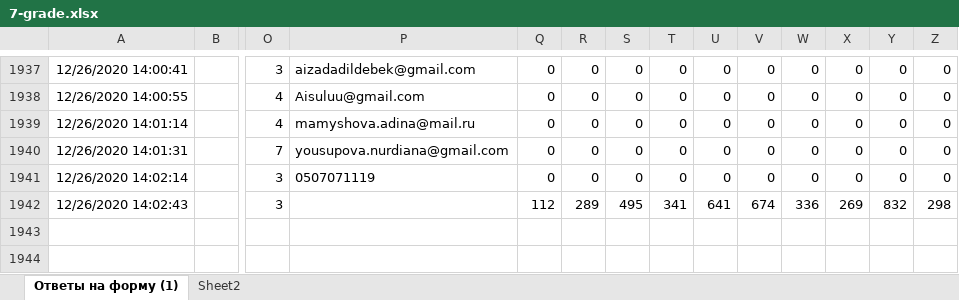
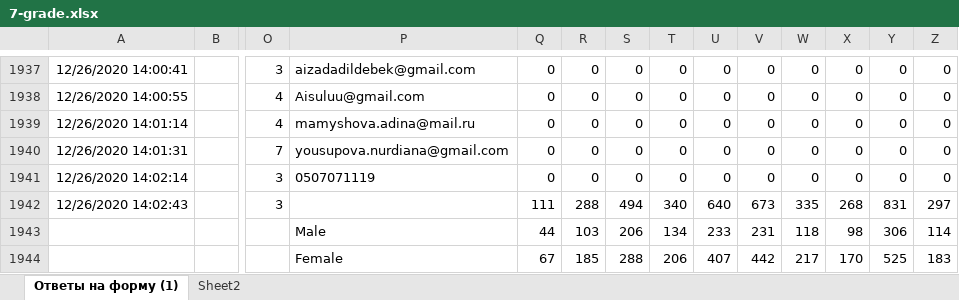
Before and after one commit to adiletmalikov/prob-project, an Excel workbook: data-2020/7-grade.xlsx, sheet Ответы на форму (1), drawn as a sheet; only a part is shown, gaps mark what is left out; values as stored, in another font and other column widths than the file's, no borders; rows hold the shown columns only; the diff names each change by its address in the sheet, - before the commit and + after, or states it on an @@ line.

```diff
--- a/data-2020/7-grade.xlsx (sheet Ответы на форму (1))
+++ b/data-2020/7-grade.xlsx (sheet Ответы на форму (1))
-Q1942: 112
+Q1942: 111
-R1942: 289
+R1942: 288
-S1942: 495
+S1942: 494
-T1942: 341
+T1942: 340
-U1942: 641
+U1942: 640
-V1942: 674
+V1942: 673
-W1942: 336
+W1942: 335
-X1942: 269
+X1942: 268
-Y1942: 832
+Y1942: 831
-Z1942: 298
+Z1942: 297
+row 1943:  |  |  | Male | 44 | 103 | 206 | 134 | 233 | 231 | 118 | 98 | 306 | 114
+row 1944:  |  |  | Female | 67 | 185 | 288 | 206 | 407 | 442 | 217 | 170 | 525 | 183
```
Also changed, not shown: data-2020/6-grade.xlsx.
